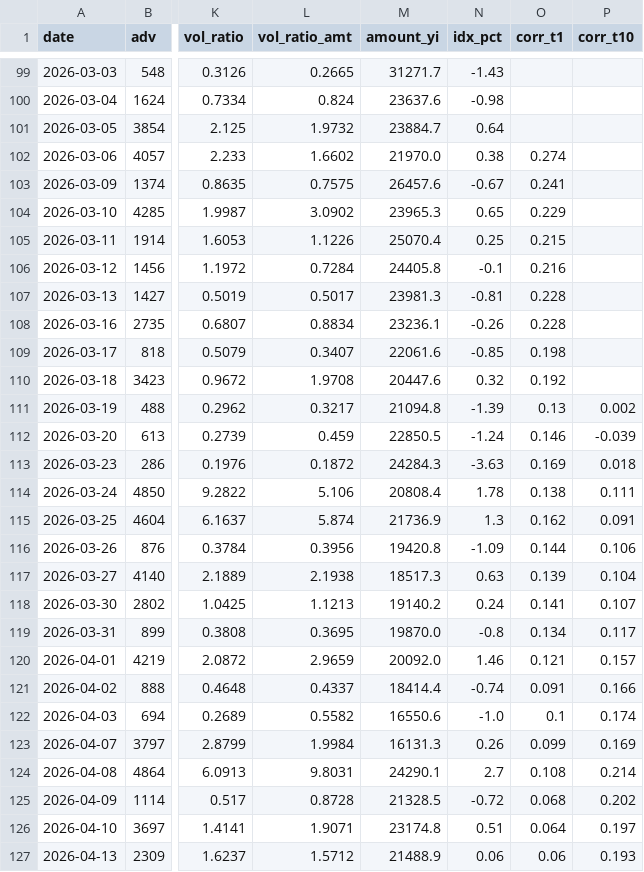
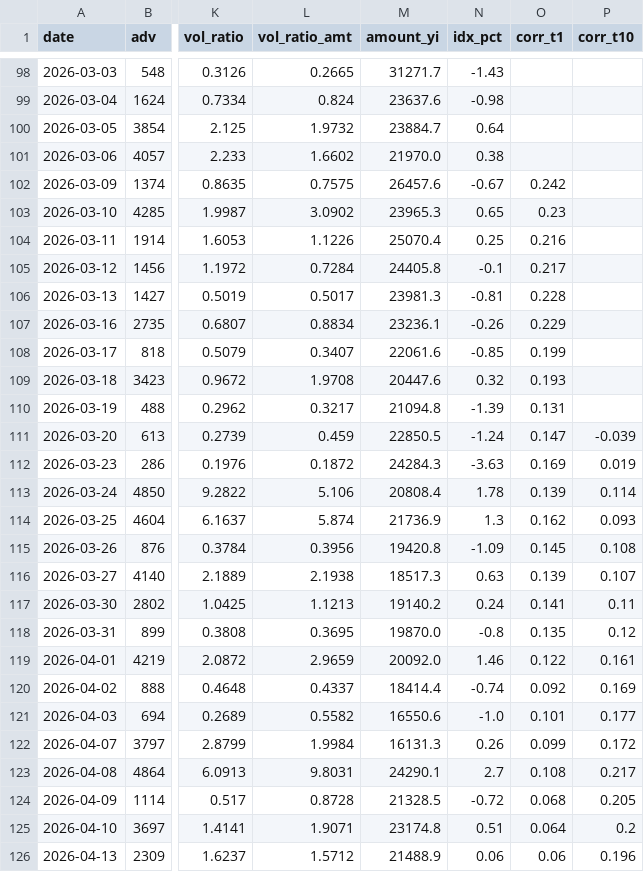
Before and after one commit to Alpha9527-Daniel/Market-Breadth, a CSV file: data/breadth_history.csv, drawn as a sheet; only a part is shown, gaps mark what is left out; addresses are those after the commit; the diff covers the shown part only; the diff names each change by its address in the sheet, - before the commit and + after, or states it on an @@ line.

```diff
--- a/data/breadth_history.csv
+++ b/data/breadth_history.csv
-O101 (corr_t1): 0.274
+O101 (corr_t1): (empty)
-O102 (corr_t1): 0.241
+O102 (corr_t1): 0.242
-O103 (corr_t1): 0.229
+O103 (corr_t1): 0.23
-O104 (corr_t1): 0.215
+O104 (corr_t1): 0.216
-O105 (corr_t1): 0.216
+O105 (corr_t1): 0.217
-O107 (corr_t1): 0.228
+O107 (corr_t1): 0.229
-O108 (corr_t1): 0.198
+O108 (corr_t1): 0.199
-O109 (corr_t1): 0.192
+O109 (corr_t1): 0.193
-O110 (corr_t1): 0.13
+O110 (corr_t1): 0.131
-P110 (corr_t10): 0.002
+P110 (corr_t10): (empty)
-O111 (corr_t1): 0.146
+O111 (corr_t1): 0.147
-P112 (corr_t10): 0.018
+P112 (corr_t10): 0.019
-O113 (corr_t1): 0.138
+O113 (corr_t1): 0.139
-P113 (corr_t10): 0.111
+P113 (corr_t10): 0.114
-P114 (corr_t10): 0.091
+P114 (corr_t10): 0.093
-O115 (corr_t1): 0.144
+O115 (corr_t1): 0.145
-P115 (corr_t10): 0.106
+P115 (corr_t10): 0.108
-P116 (corr_t10): 0.104
+P116 (corr_t10): 0.107
-P117 (corr_t10): 0.107
+P117 (corr_t10): 0.11
-O118 (corr_t1): 0.134
+O118 (corr_t1): 0.135
-P118 (corr_t10): 0.117
+P118 (corr_t10): 0.12
-O119 (corr_t1): 0.121
+O119 (corr_t1): 0.122
-P119 (corr_t10): 0.157
+P119 (corr_t10): 0.161
-O120 (corr_t1): 0.091
+O120 (corr_t1): 0.092
-P120 (corr_t10): 0.166
+P120 (corr_t10): 0.169
-O121 (corr_t1): 0.1
+O121 (corr_t1): 0.101
-P121 (corr_t10): 0.174
+P121 (corr_t10): 0.177
-P122 (corr_t10): 0.169
+P122 (corr_t10): 0.172
-P123 (corr_t10): 0.214
+P123 (corr_t10): 0.217
-P124 (corr_t10): 0.202
+P124 (corr_t10): 0.205
-P125 (corr_t10): 0.197
+P125 (corr_t10): 0.2
-P126 (corr_t10): 0.193
+P126 (corr_t10): 0.196
```
Also changed, not shown: 1 added row, 1 removed row and 4 edited cells elsewhere in this file, data/cache/index/sh000001.csv, data/cache/index/sh000300.csv, 8 other files.
